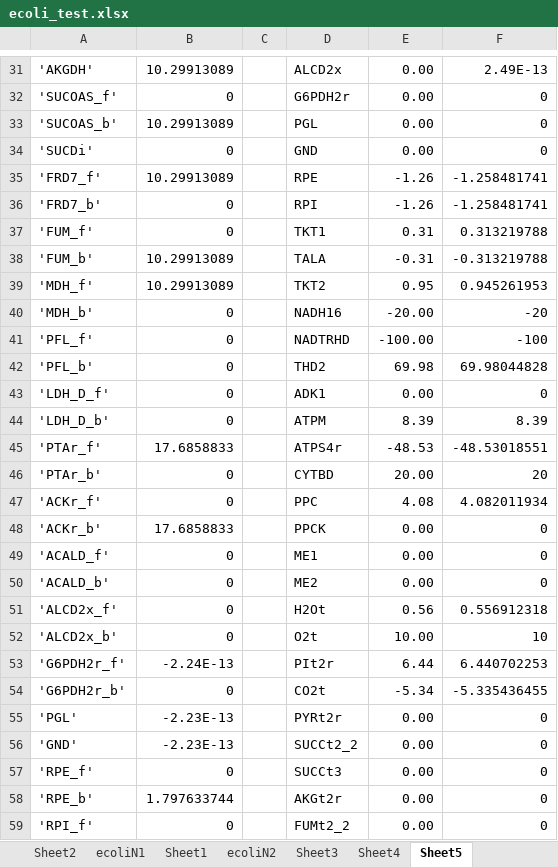
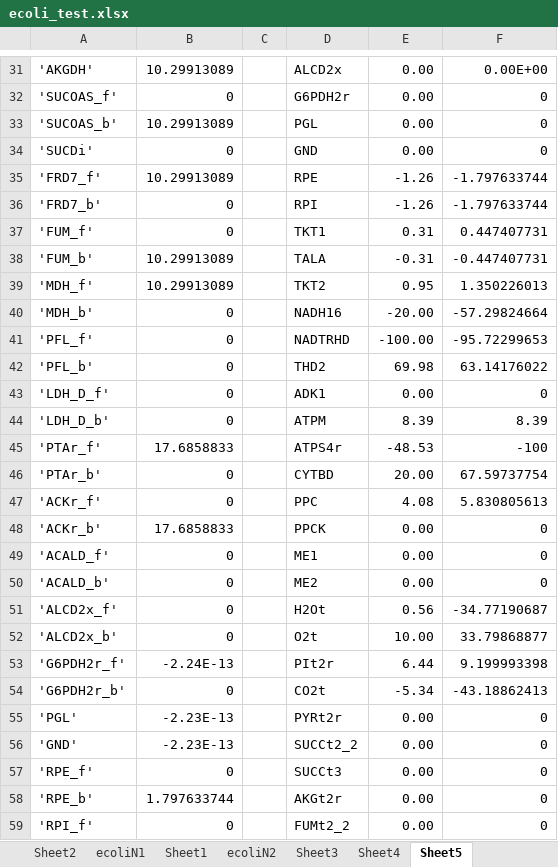
Before and after one commit to shyamsrinivasan/ident, an Excel workbook: KineticModel/ecoli_test.xlsx, sheet Sheet5, drawn as a sheet; only a part is shown, gaps mark what is left out; values as stored, in another font and other column widths than the file's, no borders; the diff covers the shown part only; the diff names each change by its address in the sheet, - before the commit and + after, or states it on an @@ line.

```diff
--- a/KineticModel/ecoli_test.xlsx (sheet Sheet5)
+++ b/KineticModel/ecoli_test.xlsx (sheet Sheet5)
-F31: 2.49E-13
+F31: 0.00E+00
-F35:F36: -1.258481741
+F35:F36: -1.797633744
-F37: 0.313219788
+F37: 0.447407731
-F38: -0.313219788
+F38: -0.447407731
-F39: 0.945261953
+F39: 1.350226013
-F40: -20
+F40: -57.29824664
-F41: -100
+F41: -95.72299653
-F42: 69.98044828
+F42: 63.14176022
-F45: -48.53018551
+F45: -100
-F46: 20
+F46: 67.59737754
-F47: 4.082011934
+F47: 5.830805613
-F51: 0.556912318
+F51: -34.77190687
-F52: 10
+F52: 33.79868877
-F53: 6.440702253
+F53: 9.199993398
-F54: -5.335436455
+F54: -43.18862413
```
Also changed, not shown: 34 edited cells elsewhere in this sheet, 13 other files.
